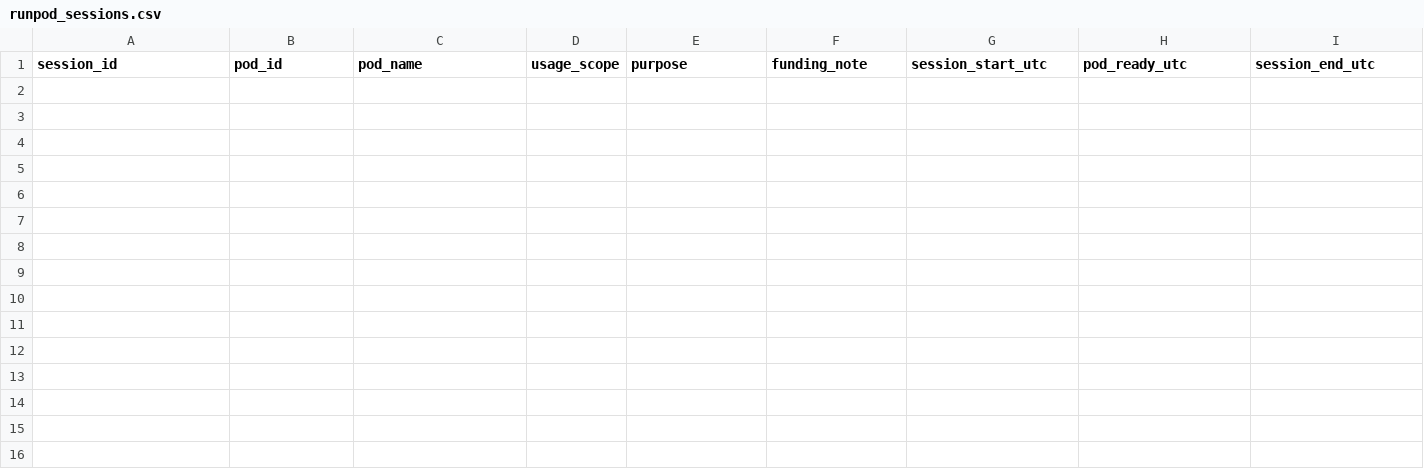
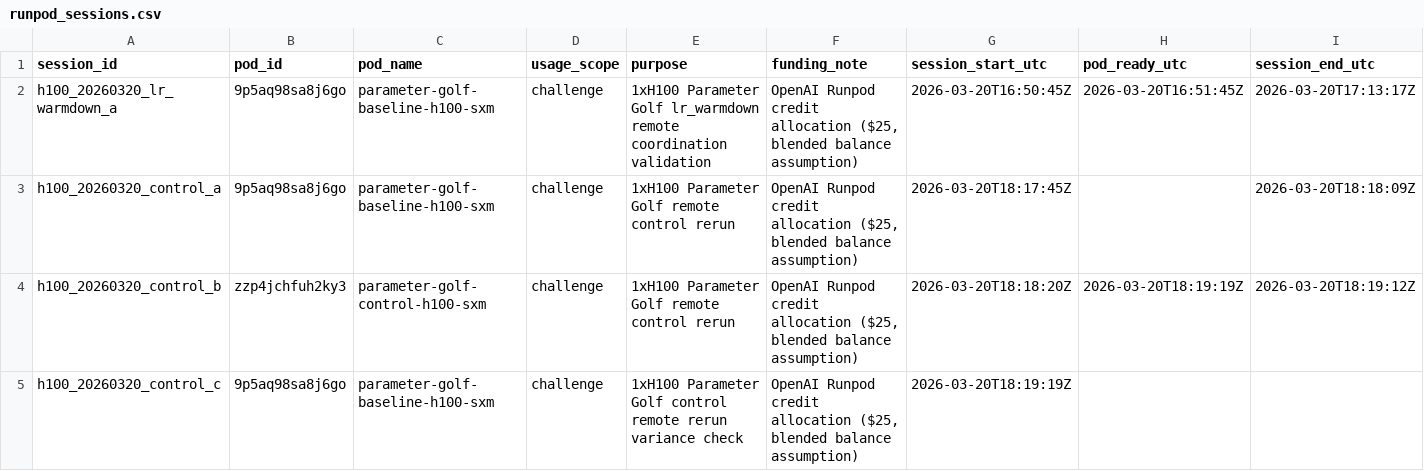
Before and after one commit to g3n-inferno/parameter-golf, a CSV file: experiments/runpod_sessions.csv, drawn as a sheet; only a part is shown; rows hold the shown columns only; the diff names each change by its address in the sheet, - before the commit and + after, or states it on an @@ line.

Commit message:
Update frontier and ledger with lr_warmdown Runpod regression and inconclusive verdict
Record Runpod rerun `ablate_lr_warmdown_1xh100_20260320_runpod` with val_bpb=1.33058722, regressing vs local baseline. Downgrade lr_warmdown verdict from positive to inconclusive in CURRENT_FRONTIER.md and TRIED_IDEAS_INDEX.md due to local/remote mismatch. Shift next experiment recommendation from leaderboard promotion to remote control baseline rerun. Add Runpod session and run tracking entries. Update SUBMISSION

```diff
--- a/experiments/runpod_sessions.csv
+++ b/experiments/runpod_sessions.csv
+row 2: h100_20260320_lr_warmdown_a | 9p5aq98sa8j6go | parameter-golf-baseline-h100-sxm | challenge | 1xH100 Parameter Golf lr_warmdown remote coordination validation | OpenAI Runpod credit allocation ($25, blended balance assumption) | 2026-03-20T16:50:45Z | 2026-03-20T16:51:45Z | 2026-03-20T17:13:17Z
+row 3: h100_20260320_control_a | 9p5aq98sa8j6go | parameter-golf-baseline-h100-sxm | challenge | 1xH100 Parameter Golf remote control rerun | OpenAI Runpod credit allocation ($25, blended balance assumption) | 2026-03-20T18:17:45Z |  | 2026-03-20T18:18:09Z
+row 4: h100_20260320_control_b | zzp4jchfuh2ky3 | parameter-golf-control-h100-sxm | challenge | 1xH100 Parameter Golf remote control rerun | OpenAI Runpod credit allocation ($25, blended balance assumption) | 2026-03-20T18:18:20Z | 2026-03-20T18:19:19Z | 2026-03-20T18:19:12Z
+row 5: h100_20260320_control_c | 9p5aq98sa8j6go | parameter-golf-baseline-h100-sxm | challenge | 1xH100 Parameter Golf control remote rerun variance check | OpenAI Runpod credit allocation ($25, blended balance assumption) | 2026-03-20T18:19:19Z
```
Also changed, not shown: experiments/ledger.csv, 8 other files.
